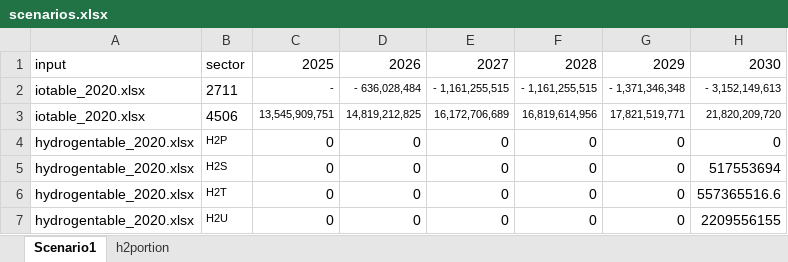
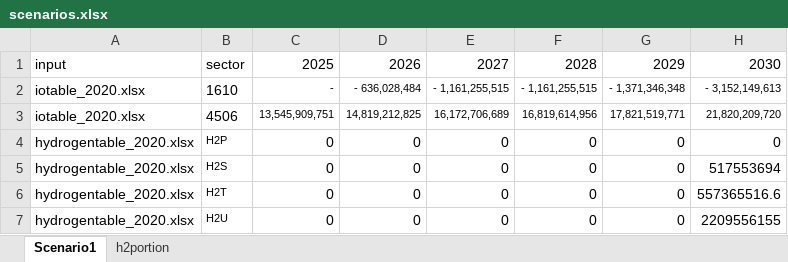
Before and after one commit to PLANiT-Institute/steel_iotable, an Excel workbook: data/scenarios.xlsx, sheet Scenario1, drawn as a sheet; only a part is shown; values as stored, in another font and other column widths than the file's, no borders; the diff names each change by its address in the sheet, - before the commit and + after, or states it on an @@ line.

```diff
--- a/data/scenarios.xlsx (sheet Scenario1)
+++ b/data/scenarios.xlsx (sheet Scenario1)
-B2: 2711
+B2: 1610
```
Also changed, not shown: 5 other files.
